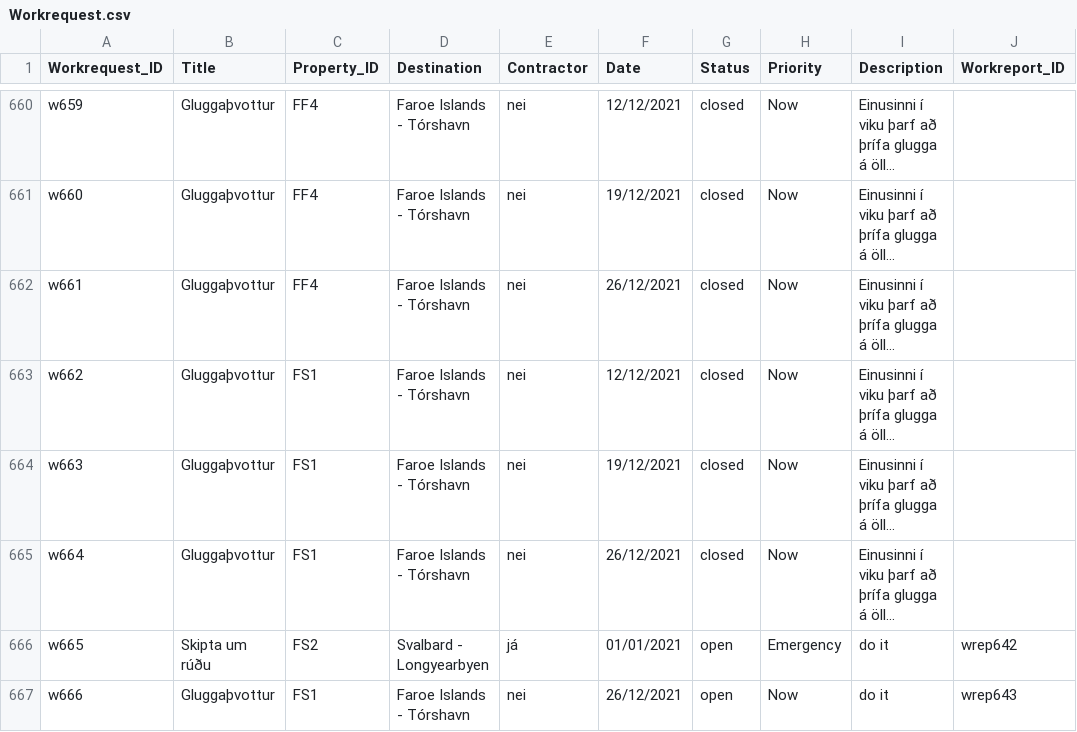
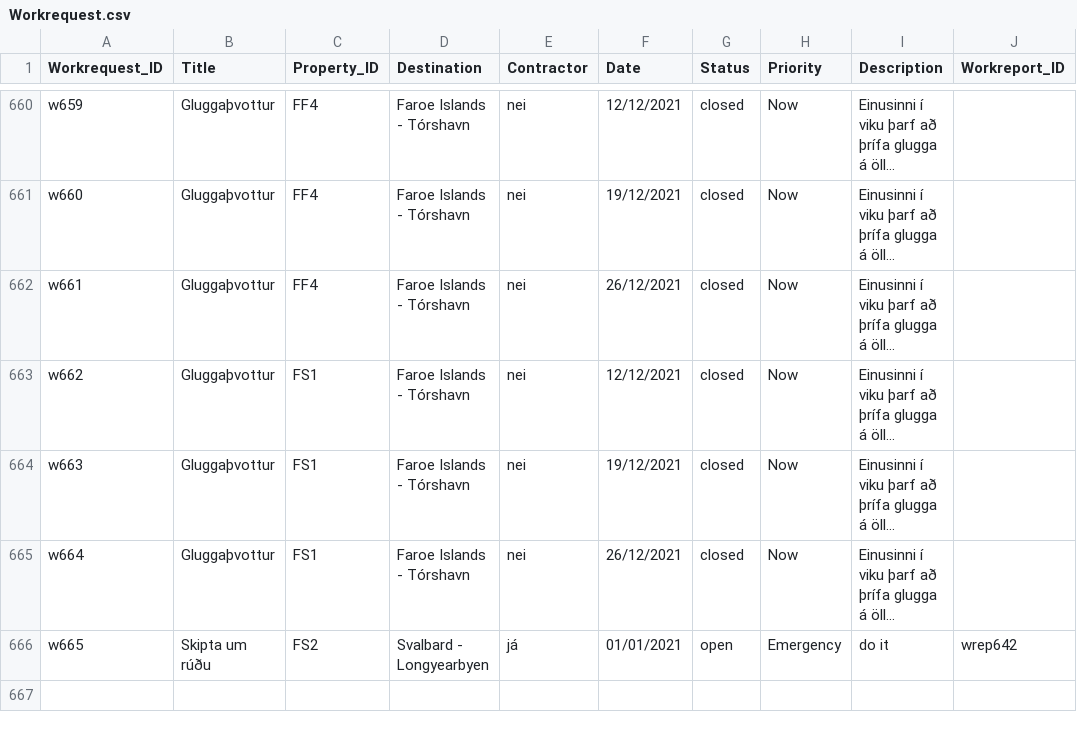
Before and after one commit to saraatla/VLN1-H25, a CSV file: csv/Workrequest.csv, drawn as a sheet; only a part is shown, gaps mark what is left out; long unchanged cells end in …; the diff names each change by its address in the sheet, - before the commit and + after, or states it on an @@ line.

```diff
--- a/csv/Workrequest.csv
+++ b/csv/Workrequest.csv
-row 667: w666 | Gluggaþvottur | FS1 | Faroe Islands - Tórshavn | nei | 26/12/2021 | open | Now | do it | wrep643
```
Also changed, not shown: csv/Workreport.csv.
